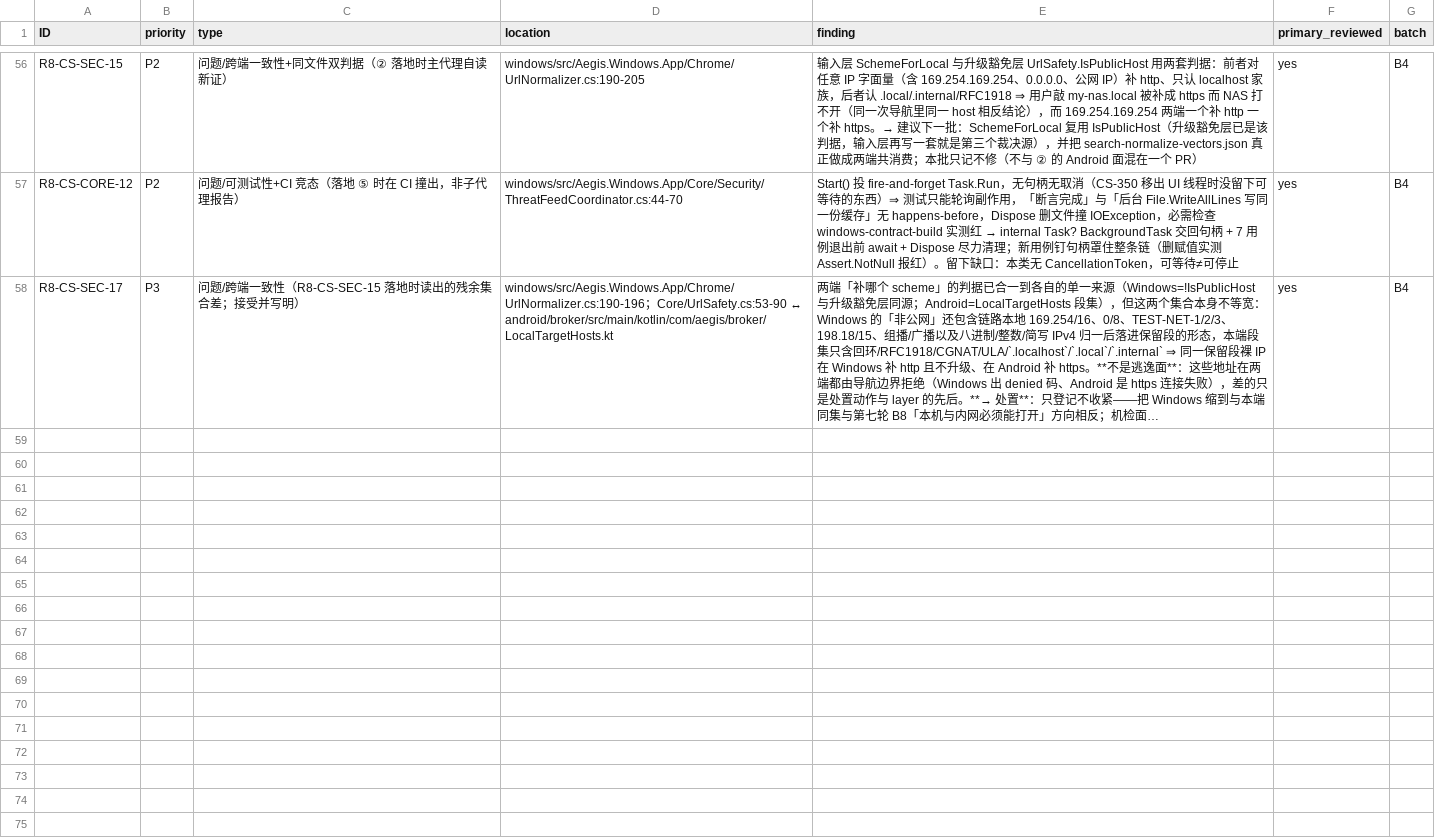
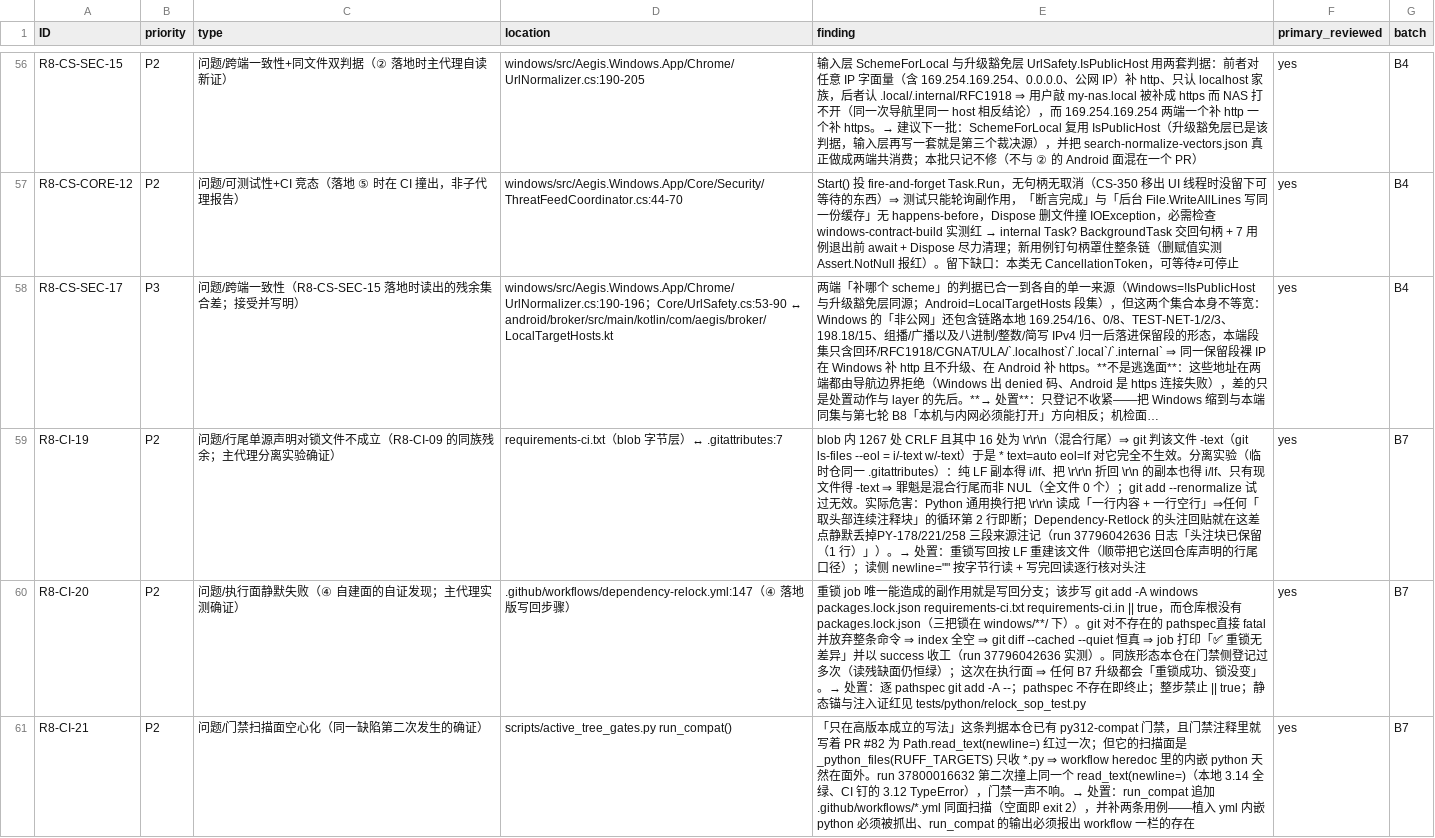
Before and after one commit to bear20252026/aegis-dual-platform, a CSV file: docs/audit/full-audit-2026-10-04-round8.csv, drawn as a sheet; only a part is shown, gaps mark what is left out; long unchanged cells end in …; the diff names each change by its address in the sheet, - before the commit and + after, or states it on an @@ line.

Commit message:
fix(ci): heredoc 改 open(newline=)（Path.read_text 的 newline 是 3.13+），py312 门禁补上 workflow 内嵌 python 这一面
run 37800016632：Python 重锁步骤在 CI 的 3.12 上抛
`TypeError: Path.read_text() got an unexpected keyword argument 'newline'`。
本地 3.14 全绿。这不是新缺陷——PR #82 为**同一个 API、同一个关键字**红过一次，
py312-compat 门禁的注释里就写着这条教训；它之所以没响，是因为扫描面是
`_python_files(RUFF_TARGETS)` 只收 `*.py`，而这次的内嵌 python 在 workflow 的
heredoc 里。判据没变、面变了，就等于没有判据（R8-CI-21）。

- 锁文件读写改用 `with path.open(encoding="utf-8", newline="")`（3.12 可用）；
  `write_text(newline="")` 是 3.10+，保留。
- `run_compat()` 追加 `.github/workflows/*.yml` 同面扫描并打印「N 个 py + M 个
  workflow」，任一为空 exit 2。两条新锚：植入 yml 内的 `read_text(newline=` 必须
  被抓出；输出必须报出 workflow 一栏。
- 台账补 R8-CI-19（`requirements-ci.txt` 被 git 判 -text 的分离实验与后果）、
  R8-CI-20（写回步骤 `git add ... || true` 静默空转）、R8-CI-21（同一缺陷的
  第二次发生源于扫描面）三行 + CSV 三行。

```diff
--- a/docs/audit/full-audit-2026-10-04-round8.csv
+++ b/docs/audit/full-audit-2026-10-04-round8.csv
+row 59: R8-CI-19 | P2 | 问题/行尾单源声明对锁文件不成立（R8-CI-09 的同族残余；主代理分离实验确证） | requirements-ci.txt（blob 字节层）↔ .gitattributes:7 | blob 内 1267 处 CRLF 且其中 16 处为 \r\r\n（混合行尾）⇒ git 判该文件 -text（git ls-files --eol = i/-text w/-text）于是 * text=auto eol=lf 对它完全不生效。分离实验（临时仓同一 .gitattributes）：纯 LF 副本得 i/lf、把 \r\r\n 折回 \r\n 的副本也得 i/lf、只有现文件得 -text ⇒ 罪魁是混合行尾而非 NUL（全文件 0 个）；git add --renormalize 试过无效。实际危害：Python 通用换行把 \r\r\n 读成「一行内容 + 一行空行」⇒任何「取头部连续注释块」的循环第 2 行即断；Dependency-Retlock 的头注回贴就在这差点静默丢掉PY-178/221/258 三段来源注记（run 37796042636 日志「头注块已保留（1 行）」）。→ 处置：重锁写回按 LF 重建该文件（顺带把它送回仓库声明的行尾口径）；读侧 newline="" 按字节行读 + 写完回读逐行核对头注 | yes | B7
+row 60: R8-CI-20 | P2 | 问题/执行面静默失败（④ 自建面的自证发现；主代理实测确证） | .github/workflows/dependency-relock.yml:147（④ 落地版写回步骤） | 重锁 job 唯一能造成的副作用就是写回分支；该步写 git add -A windows packages.lock.json requirements-ci.txt requirements-ci.in || true，而仓库根没有 packages.lock.json（三把锁在 windows/**/ 下）。git 对不存在的 pathspec直接 fatal 并放弃整条命令 ⇒ index 全空 ⇒ git diff --cached --quiet 恒真 ⇒ job 打印「✅ 重锁无差异」并以 success 收工（run 37796042636 实测）。同族形态本仓在门禁侧登记过多次（读残缺面仍恒绿）；这次在执行面 ⇒ 任何 B7 升级都会「重锁成功、锁没变」。→ 处置：逐 pathspec git add -A --；pathspec 不存在即终止；整步禁止 || true；静态锚与注入证红见 tests/python/relock_sop_test.py | yes | B7
+row 61: R8-CI-21 | P2 | 问题/门禁扫描面空心化（同一缺陷第二次发生的确证） | scripts/active_tree_gates.py run_compat() | 「只在高版本成立的写法」这条判据本仓已有 py312-compat 门禁，且门禁注释里就写着 PR #82 为 Path.read_text(newline=) 红过一次；但它的扫描面是 _python_files(RUFF_TARGETS) 只收 *.py ⇒ workflow heredoc 里的内嵌 python 天然在面外。run 37800016632 第二次撞上同一个 read_text(newline=)（本地 3.14 全绿、CI 钉的 3.12 TypeError），门禁一声不响。→ 处置：run_compat 追加 .github/workflows/*.yml 同面扫描（空面即 exit 2），并补两条用例——植入 yml 内嵌 python 必须被抓出、run_compat 的输出必须报出 workflow 一栏的存在 | yes | B7
```
Also changed, not shown: 5 other files.
